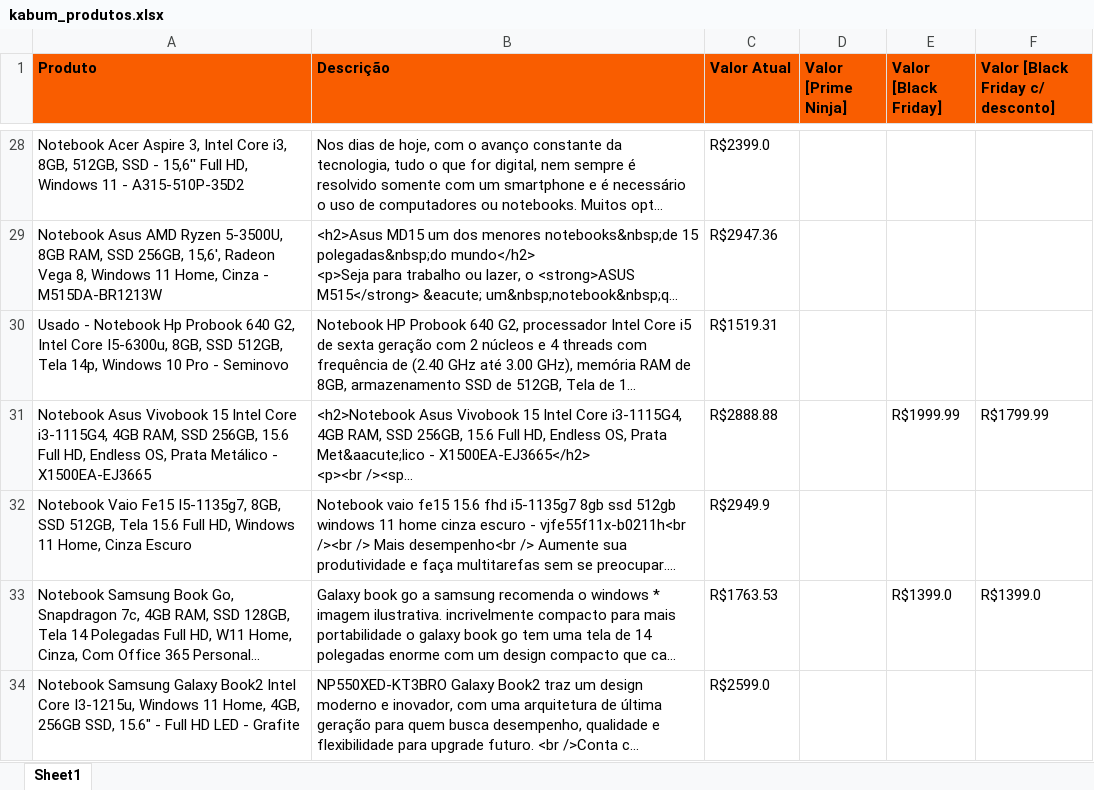
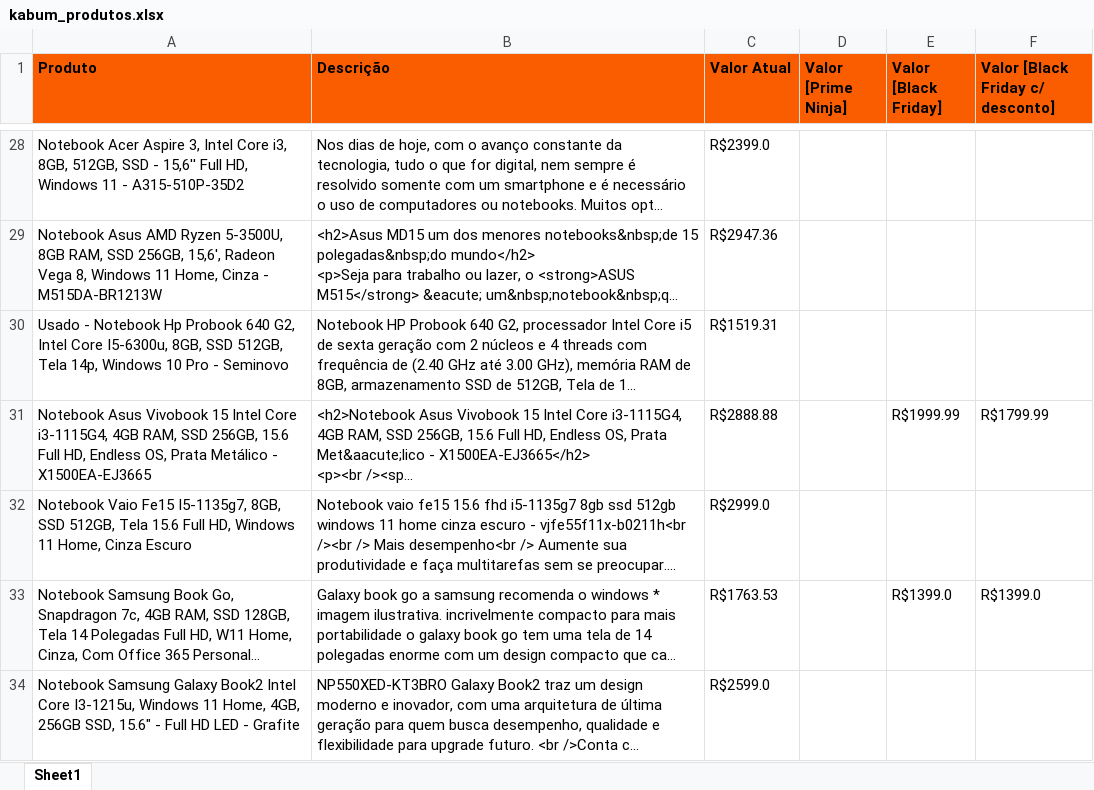
Before and after one commit to Nilso97/Kabum-Product-Search, an Excel workbook: kabum_produtos.xlsx, sheet Sheet1, drawn as a sheet; only a part is shown, gaps mark what is left out; long unchanged cells end in …; values as stored, in another font and other column widths than the file's, no borders; the diff covers the shown part only; the diff names each change by its address in the sheet, - before the commit and + after, or states it on an @@ line.

```diff
--- a/kabum_produtos.xlsx (sheet Sheet1)
+++ b/kabum_produtos.xlsx (sheet Sheet1)
-C32 (Valor Atual): R$2949.9
+C32 (Valor Atual): R$2999.0
```
Also changed, not shown: 12 added rows, 20 removed rows, 7 moved rows and 1 edited cell elsewhere in this sheet, 15 other files.
